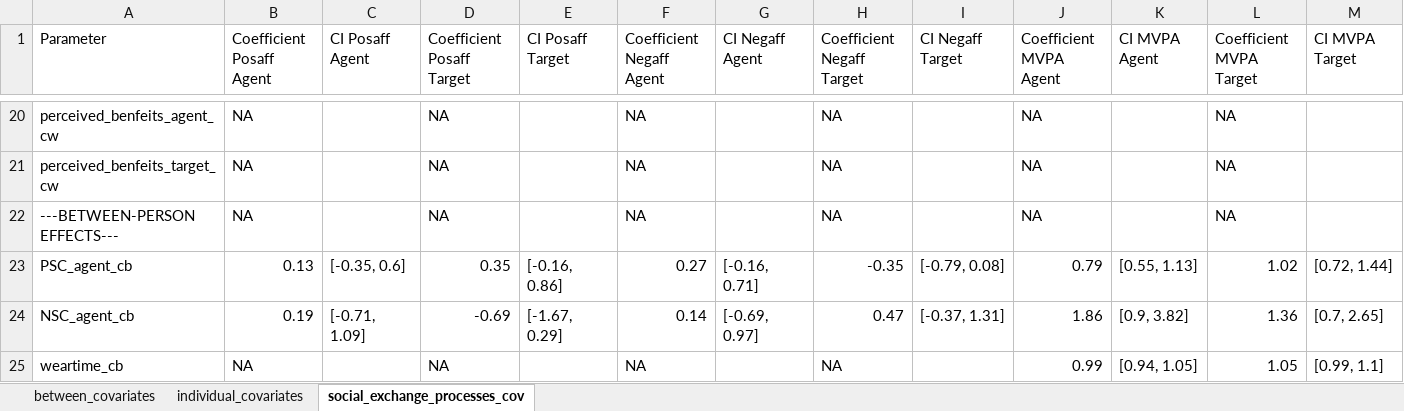
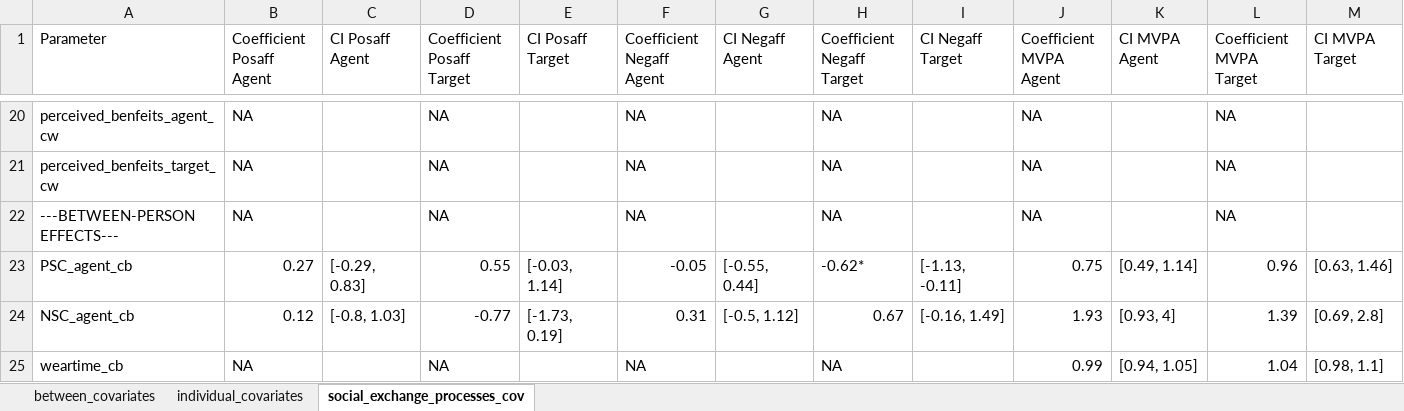
Before and after one commit to Pascal-Kueng/01Dyactic, an Excel workbook: SensitivityModels.xlsx, sheet social_exchange_processes_cov, drawn as a sheet; only a part is shown, gaps mark what is left out; values as stored, in another font and other column widths than the file's, no cell formats; the diff covers the shown part only; the diff names each change by its address in the sheet, - before the commit and + after, or states it on an @@ line.

```diff
--- a/SensitivityModels.xlsx (sheet social_exchange_processes_cov)
+++ b/SensitivityModels.xlsx (sheet social_exchange_processes_cov)
-B23 (Coefficient Posaff Agent): 0.13
+B23 (Coefficient Posaff Agent): 0.27
-C23 (CI Posaff Agent): [-0.35, 0.6]
+C23 (CI Posaff Agent): [-0.29, 0.83]
-D23 (Coefficient Posaff Target): 0.35
+D23 (Coefficient Posaff Target): 0.55
-E23 (CI Posaff Target): [-0.16, 0.86]
+E23 (CI Posaff Target): [-0.03, 1.14]
-F23 (Coefficient Negaff Agent): 0.27
+F23 (Coefficient Negaff Agent): -0.05
-G23 (CI Negaff Agent): [-0.16, 0.71]
+G23 (CI Negaff Agent): [-0.55, 0.44]
-H23 (Coefficient Negaff Target): -0.35
+H23 (Coefficient Negaff Target): -0.62*
-I23 (CI Negaff Target): [-0.79, 0.08]
+I23 (CI Negaff Target): [-1.13, -0.11]
-J23 (Coefficient MVPA Agent): 0.79
+J23 (Coefficient MVPA Agent): 0.75
-K23 (CI MVPA Agent): [0.55, 1.13]
+K23 (CI MVPA Agent): [0.49, 1.14]
-L23 (Coefficient MVPA Target): 1.02
+L23 (Coefficient MVPA Target): 0.96
-M23 (CI MVPA Target): [0.72, 1.44]
+M23 (CI MVPA Target): [0.63, 1.46]
-B24 (Coefficient Posaff Agent): 0.19
+B24 (Coefficient Posaff Agent): 0.12
-C24 (CI Posaff Agent): [-0.71, 1.09]
+C24 (CI Posaff Agent): [-0.8, 1.03]
-D24 (Coefficient Posaff Target): -0.69
+D24 (Coefficient Posaff Target): -0.77
-E24 (CI Posaff Target): [-1.67, 0.29]
+E24 (CI Posaff Target): [-1.73, 0.19]
-F24 (Coefficient Negaff Agent): 0.14
+F24 (Coefficient Negaff Agent): 0.31
-G24 (CI Negaff Agent): [-0.69, 0.97]
+G24 (CI Negaff Agent): [-0.5, 1.12]
-H24 (Coefficient Negaff Target): 0.47
+H24 (Coefficient Negaff Target): 0.67
-I24 (CI Negaff Target): [-0.37, 1.31]
+I24 (CI Negaff Target): [-0.16, 1.49]
-J24 (Coefficient MVPA Agent): 1.86
+J24 (Coefficient MVPA Agent): 1.93
-K24 (CI MVPA Agent): [0.9, 3.82]
+K24 (CI MVPA Agent): [0.93, 4]
-L24 (Coefficient MVPA Target): 1.36
+L24 (Coefficient MVPA Target): 1.39
-M24 (CI MVPA Target): [0.7, 2.65]
+M24 (CI MVPA Target): [0.69, 2.8]
-L25 (Coefficient MVPA Target): 1.05
+L25 (Coefficient MVPA Target): 1.04
-M25 (CI MVPA Target): [0.99, 1.1]
+M25 (CI MVPA Target): [0.98, 1.1]
```
Also changed, not shown: 116 edited cells elsewhere in this sheet, sheet between_covariates, sheet individual_covariates, cell formats, 1 other file.
